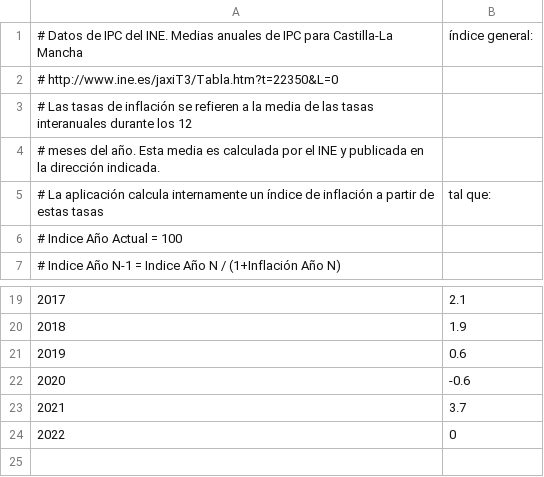
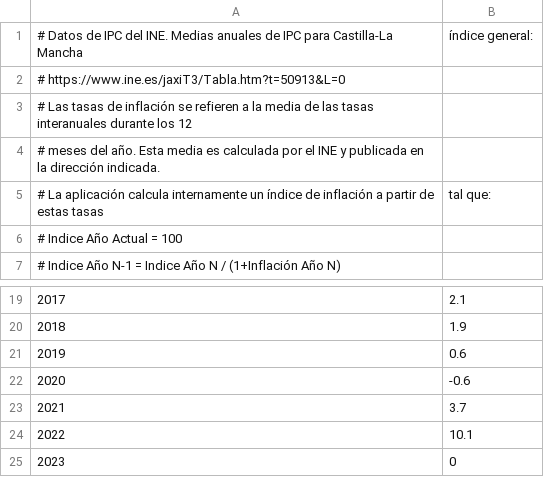
Before and after one commit to civio/presupuesto-castillalamancha, a CSV file: data/inflacion.csv, drawn as a sheet; only a part is shown, gaps mark what is left out; the diff names each change by its address in the sheet, - before the commit and + after, or states it on an @@ line.

Commit message:
Update inflation data civio/presupuesto-management#1239

```diff
--- a/data/inflacion.csv
+++ b/data/inflacion.csv
@@ column A renumbered from row 2 down @@
+row 24: 2022 | 10.1
```
